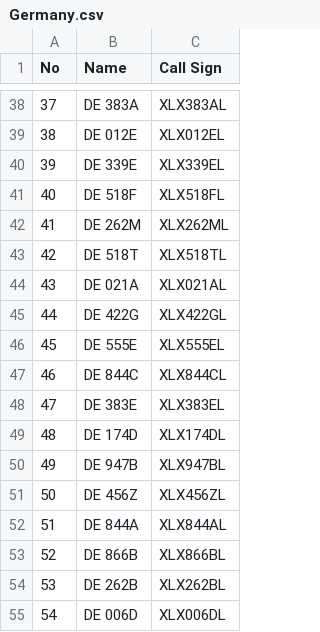
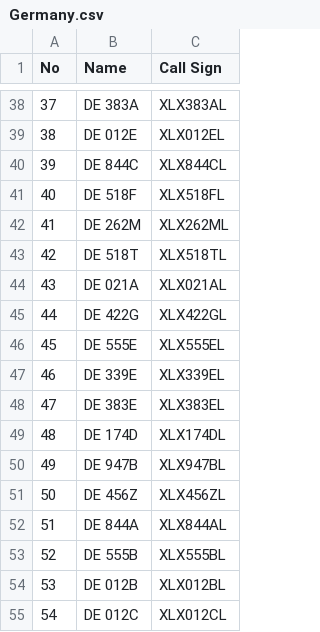
Before and after one commit to Gruppio/DStar-Reflectors, a CSV file: UR_CALLS/Germany.csv, drawn as a sheet; only a part is shown, gaps mark what is left out.

```diff
--- a/UR_CALLS/Germany.csv
+++ b/UR_CALLS/Germany.csv
@@ -39,3 +39,3 @@ No,Name,Call Sign
 38,DE 012E,XLX012EL
-39,DE 339E,XLX339EL
+39,DE 844C,XLX844CL
 40,DE 518F,XLX518FL
@@ -46,3 +46,3 @@ No,Name,Call Sign
 45,DE 555E,XLX555EL
-46,DE 844C,XLX844CL
+46,DE 339E,XLX339EL
 47,DE 383E,XLX383EL
@@ -52,4 +52,4 @@ No,Name,Call Sign
 51,DE 844A,XLX844AL
-52,DE 866B,XLX866BL
-53,DE 262B,XLX262BL
-54,DE 006D,XLX006DL
+52,DE 555B,XLX555BL
+53,DE 012B,XLX012BL
+54,DE 012C,XLX012CL
```
Also changed, not shown: UR_CALLS/Australia.csv, UR_CALLS/Canada.csv, 8 other files.
